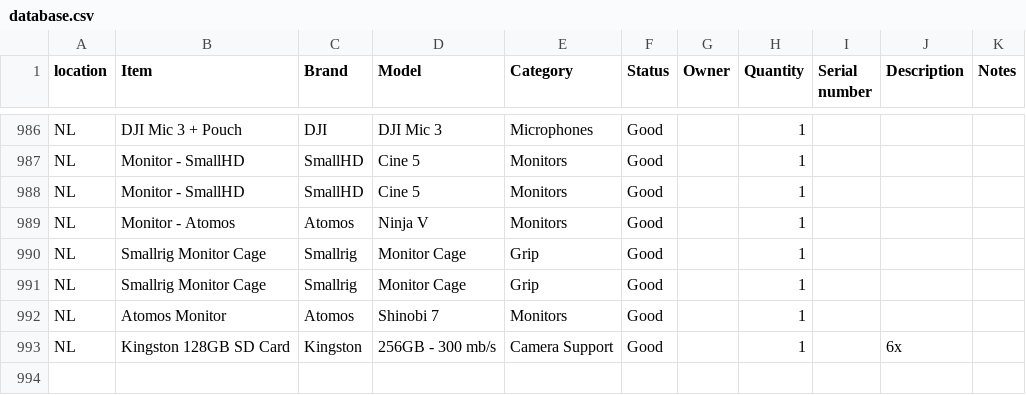
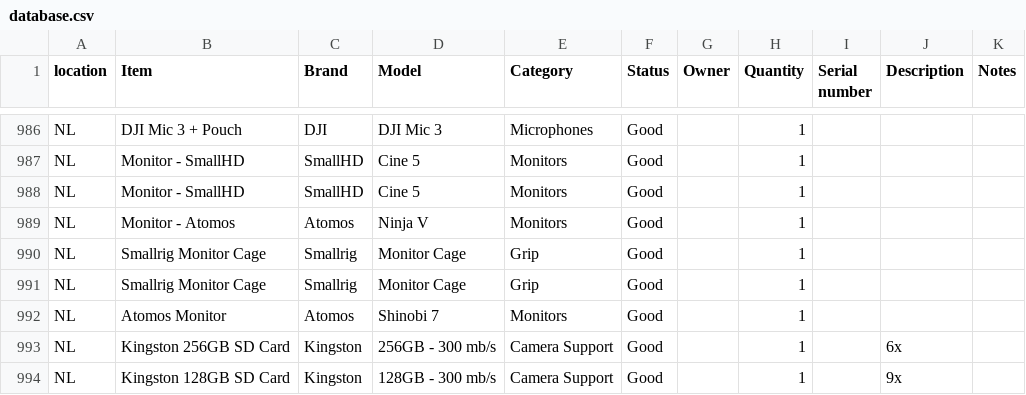
Before and after one commit to liquid-coop/Equipment_Inventory, a CSV file: database.csv, drawn as a sheet; only a part is shown, gaps mark what is left out.

Commit message:
Update inventory via web app

```diff
--- a/database.csv
+++ b/database.csv
@@ -992,2 +992,3 @@ NL,Smallrig Monitor Cage,Smallrig,Monitor Cage,Grip,Good,,1,,,
 NL,Atomos Monitor,Atomos,Shinobi 7,Monitors,Good,,1,,,
-NL,Kingston 128GB SD Card,Kingston,256GB - 300 mb/s,Camera Support,Good,,1,,6x,
+NL,Kingston 256GB SD Card,Kingston,256GB - 300 mb/s,Camera Support,Good,,1,,6x,
+NL,Kingston 128GB SD Card,Kingston,128GB - 300 mb/s,Camera Support,Good,,1,,9x,
```
